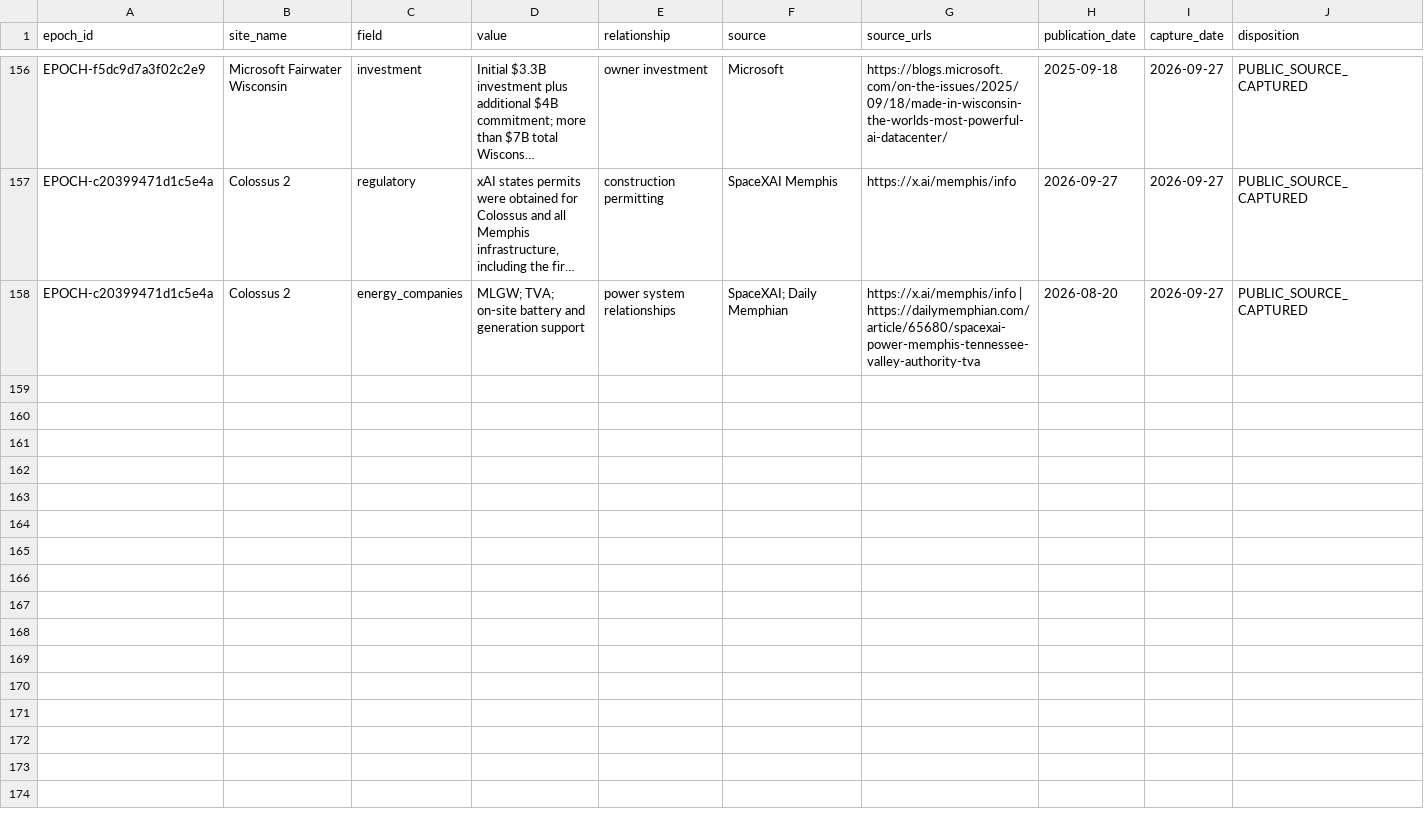
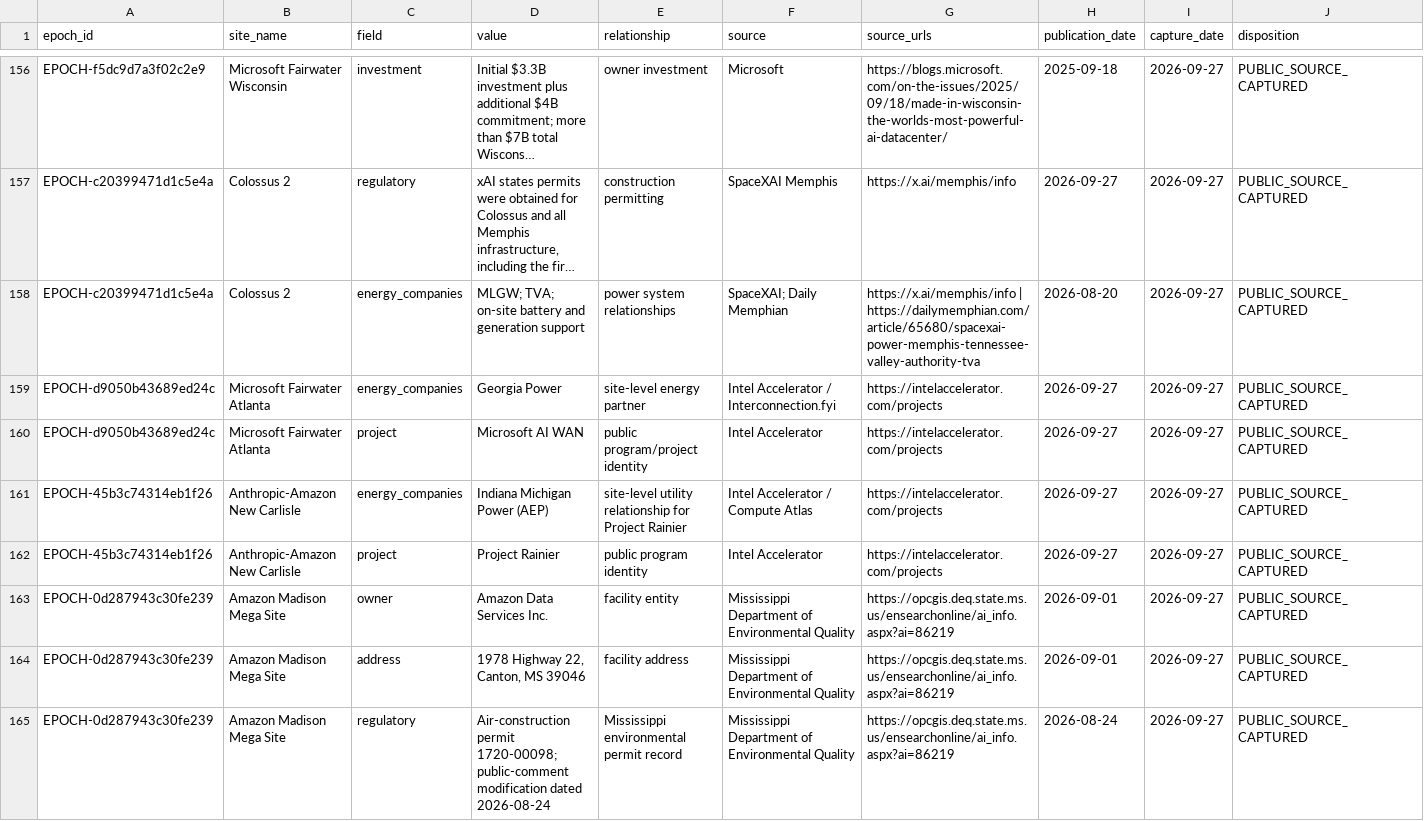
Before and after one commit to AnonRish/continental-load-registry, a CSV file: data/track3/public_web_enrichment_2026-09-27.csv, drawn as a sheet; only a part is shown, gaps mark what is left out; long unchanged cells end in …; rows hold the shown columns only; the diff covers the shown part only; the diff names each change by its address in the sheet, - before the commit and + after, or states it on an @@ line.

Commit message:
Refresh fresh public-web enrichment CSV

```diff
--- a/data/track3/public_web_enrichment_2026-09-27.csv
+++ b/data/track3/public_web_enrichment_2026-09-27.csv
+row 159: EPOCH-d9050b43689ed24c | Microsoft Fairwater Atlanta | energy_companies | Georgia Power | site-level energy partner | Intel Accelerator / Interconnection.fyi | https://intelaccelerator.com/projects | 2026-09-27 | 2026-09-27 | PUBLIC_SOURCE_CAPTURED
+row 160: EPOCH-d9050b43689ed24c | Microsoft Fairwater Atlanta | project | Microsoft AI WAN | public program/project identity | Intel Accelerator | https://intelaccelerator.com/projects | 2026-09-27 | 2026-09-27 | PUBLIC_SOURCE_CAPTURED
+row 161: EPOCH-45b3c74314eb1f26 | Anthropic-Amazon New Carlisle | energy_companies | Indiana Michigan Power (AEP) | site-level utility relationship for Project Rainier | Intel Accelerator / Compute Atlas | https://intelaccelerator.com/projects | 2026-09-27 | 2026-09-27 | PUBLIC_SOURCE_CAPTURED
+row 162: EPOCH-45b3c74314eb1f26 | Anthropic-Amazon New Carlisle | project | Project Rainier | public program identity | Intel Accelerator | https://intelaccelerator.com/projects | 2026-09-27 | 2026-09-27 | PUBLIC_SOURCE_CAPTURED
+row 163: EPOCH-0d287943c30fe239 | Amazon Madison Mega Site | owner | Amazon Data Services Inc. | facility entity | Mississippi Department of Environmental Quality | https://opcgis.deq.state.ms.us/ensearchonline/ai_info.aspx?ai=86219 | 2026-09-01 | 2026-09-27 | PUBLIC_SOURCE_CAPTURED
+row 164: EPOCH-0d287943c30fe239 | Amazon Madison Mega Site | address | 1978 Highway 22, Canton, MS 39046 | facility address | Mississippi Department of Environmental Quality | https://opcgis.deq.state.ms.us/ensearchonline/ai_info.aspx?ai=86219 | 2026-09-01 | 2026-09-27 | PUBLIC_SOURCE_CAPTURED
+row 165: EPOCH-0d287943c30fe239 | Amazon Madison Mega Site | regulatory | Air-construction permit 1720-00098; public-comment modification dated 2026-08-24 | Mississippi environmental permit record | Mississippi Department of Environmental Quality | https://opcgis.deq.state.ms.us/ensearchonline/ai_info.aspx?ai=86219 | 2026-08-24 | 2026-09-27 | PUBLIC_SOURCE_CAPTURED
```
Also changed, not shown: 6 added rows and 4 edited cells elsewhere in this file.
